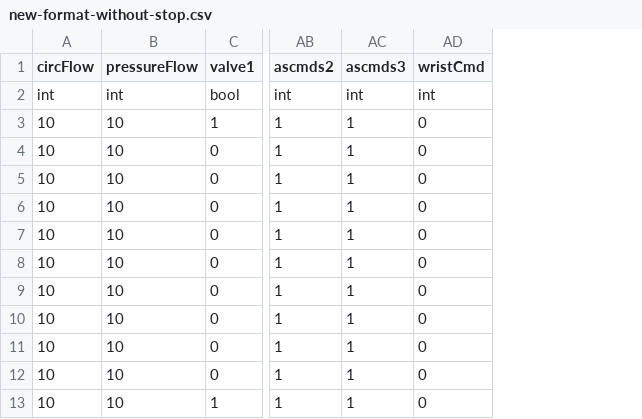
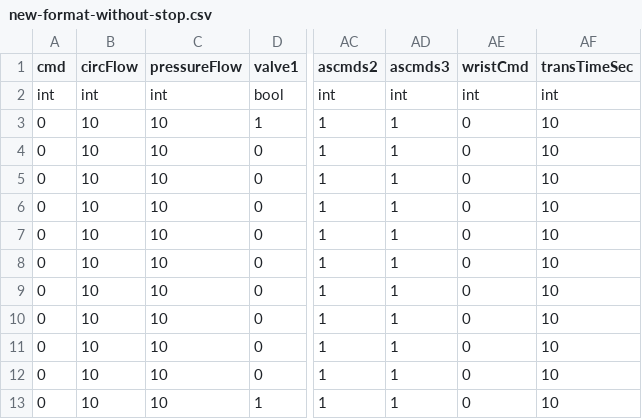
Before and after one commit to iamczar/proteus-plus, a CSV file: sequences/new-format-without-stop.csv, drawn as a sheet; only a part is shown, gaps mark what is left out; the diff names each change by its address in the sheet, - before the commit and + after, or states it on an @@ line.

```diff
--- a/sequences/new-format-without-stop.csv
+++ b/sequences/new-format-without-stop.csv
+column A (cmd), rows 2-13: int | 0 | 0 | 0 | 0 | 0 | 0 | 0 | 0 | 0 | 0 | 0
+column AF (transTimeSec), rows 2-13: int | 10 | 10 | 10 | 10 | 10 | 10 | 10 | 10 | 10 | 10 | 10
```
Also changed, not shown: sequences/new-format-example-sequence.csv, 13 other files.
